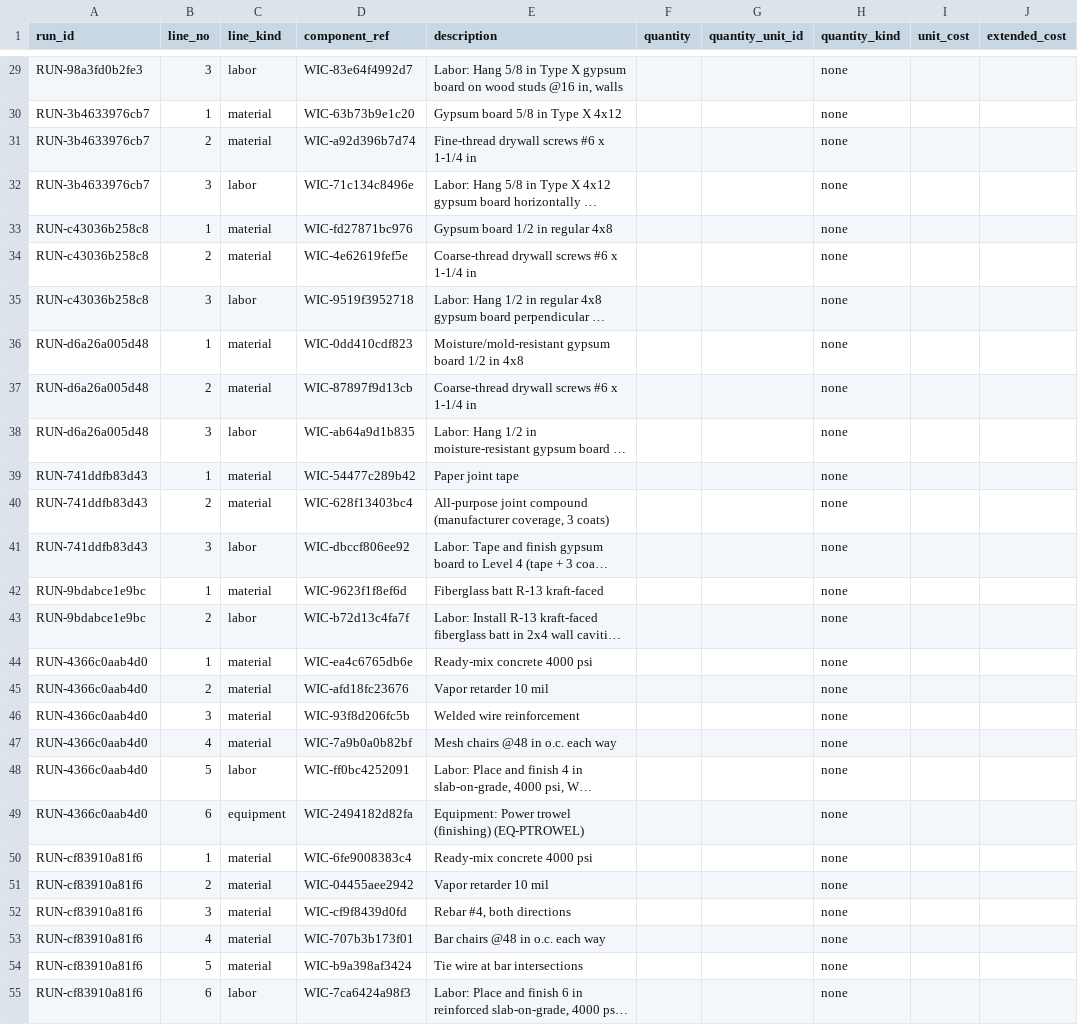
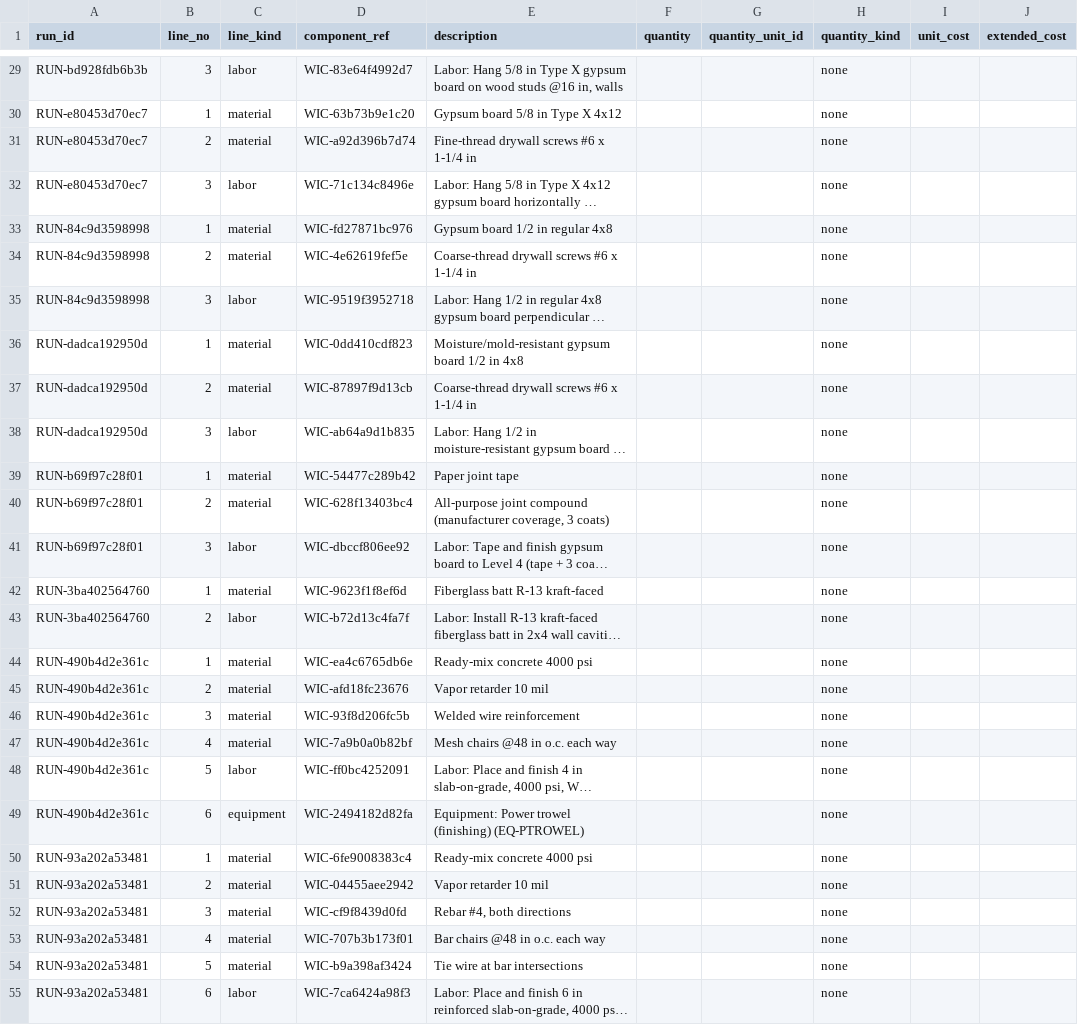
Before and after one commit to noctevusapp-a11y/owl-tower-os-app, a CSV file: cost-db/data/csv/calculation_run_lines.csv, drawn as a sheet; only a part is shown, gaps mark what is left out; long unchanged cells end in …; the diff covers the shown part only; the diff names each change by its address in the sheet, - before the commit and + after, or states it on an @@ line.

```diff
--- a/cost-db/data/csv/calculation_run_lines.csv
+++ b/cost-db/data/csv/calculation_run_lines.csv
-A29 (run_id): RUN-98a3fd0b2fe3
+A29 (run_id): RUN-bd928fdb6b3b
-A30:A32 (run_id): RUN-3b4633976cb7
+A30:A32 (run_id): RUN-e80453d70ec7
-A33:A35 (run_id): RUN-c43036b258c8
+A33:A35 (run_id): RUN-84c9d3598998
-A36:A38 (run_id): RUN-d6a26a005d48
+A36:A38 (run_id): RUN-dadca192950d
-A39:A41 (run_id): RUN-741ddfb83d43
+A39:A41 (run_id): RUN-b69f97c28f01
-A42:A43 (run_id): RUN-9bdabce1e9bc
+A42:A43 (run_id): RUN-3ba402564760
-A44:A49 (run_id): RUN-4366c0aab4d0
+A44:A49 (run_id): RUN-490b4d2e361c
-A50:A55 (run_id): RUN-cf83910a81f6
+A50:A55 (run_id): RUN-93a202a53481
```
Also changed, not shown: 165 edited cells elsewhere in this file, cost-db/data/csv/assemblies.csv, cost-db/data/csv/calculation_runs.csv, 25 other files.
